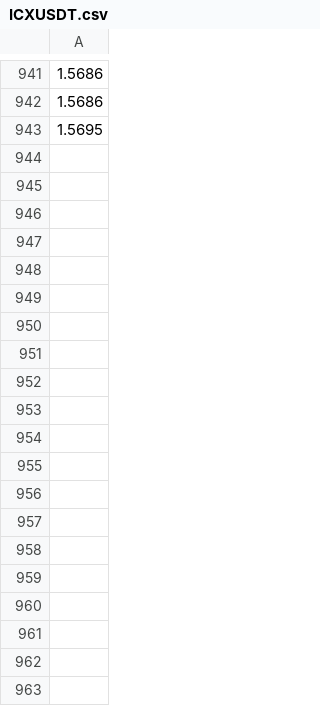
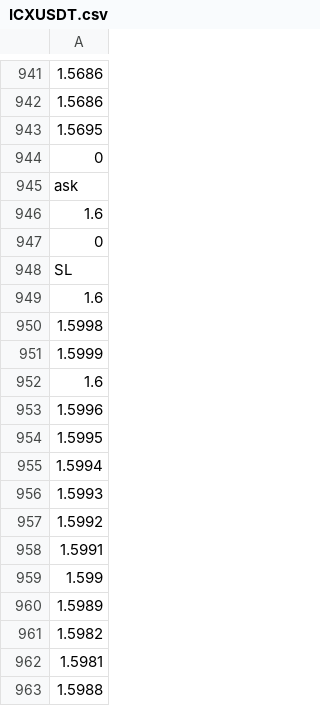
Before and after one commit to NikitaZah/ComissionBot, a CSV file: data/ICXUSDT.csv, drawn as a sheet; only a part is shown, gaps mark what is left out; the diff covers the shown part only; the diff names each change by its address in the sheet, - before the commit and + after, or states it on an @@ line.

```diff
--- a/data/ICXUSDT.csv
+++ b/data/ICXUSDT.csv
+row 944: 0
+row 945: ask
+row 946: 1.6
+row 947: 0
+row 948: SL
+row 949: 1.6
+row 950: 1.5998
+row 951: 1.5999
+row 952: 1.6
+row 953: 1.5996
+row 954: 1.5995
+row 955: 1.5994
+row 956: 1.5993
+row 957: 1.5992
+row 958: 1.5991
+row 959: 1.599
+row 960: 1.5989
+row 961: 1.5982
+row 962: 1.5981
+row 963: 1.5988
```
Also changed, not shown: 31 added rows elsewhere in this file, data/FLMUSDT.csv, data/QTUMUSDT.csv, 3 other files.
